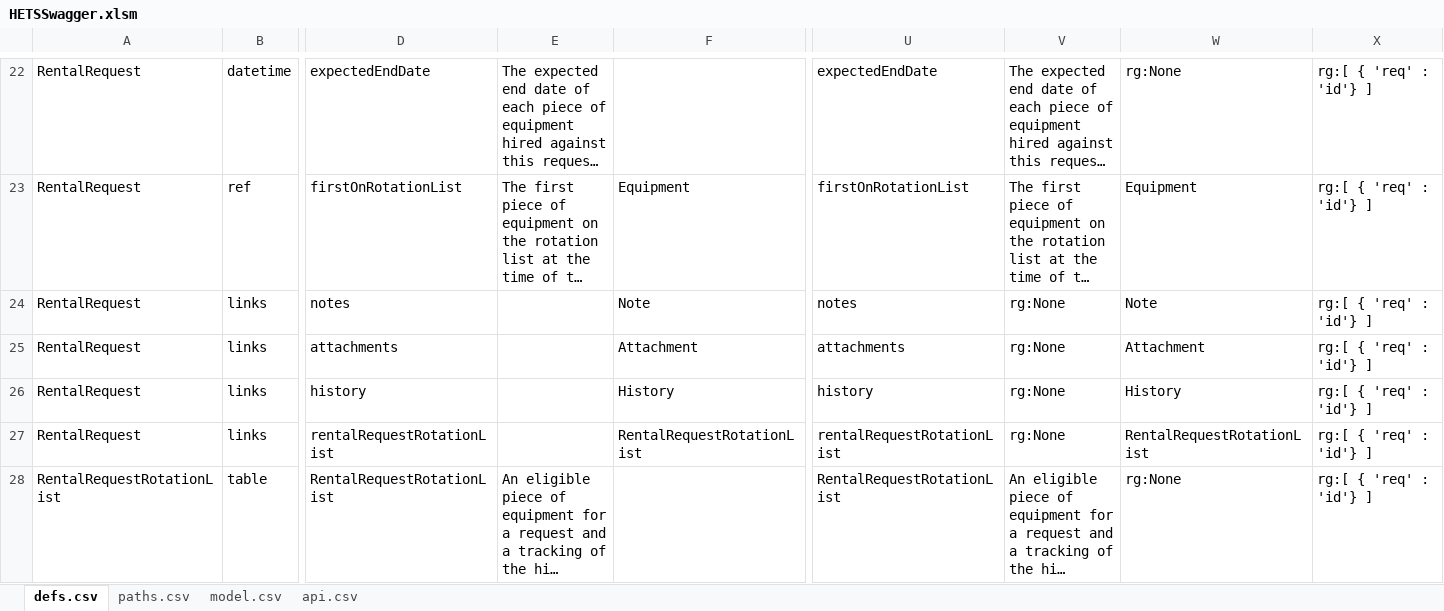
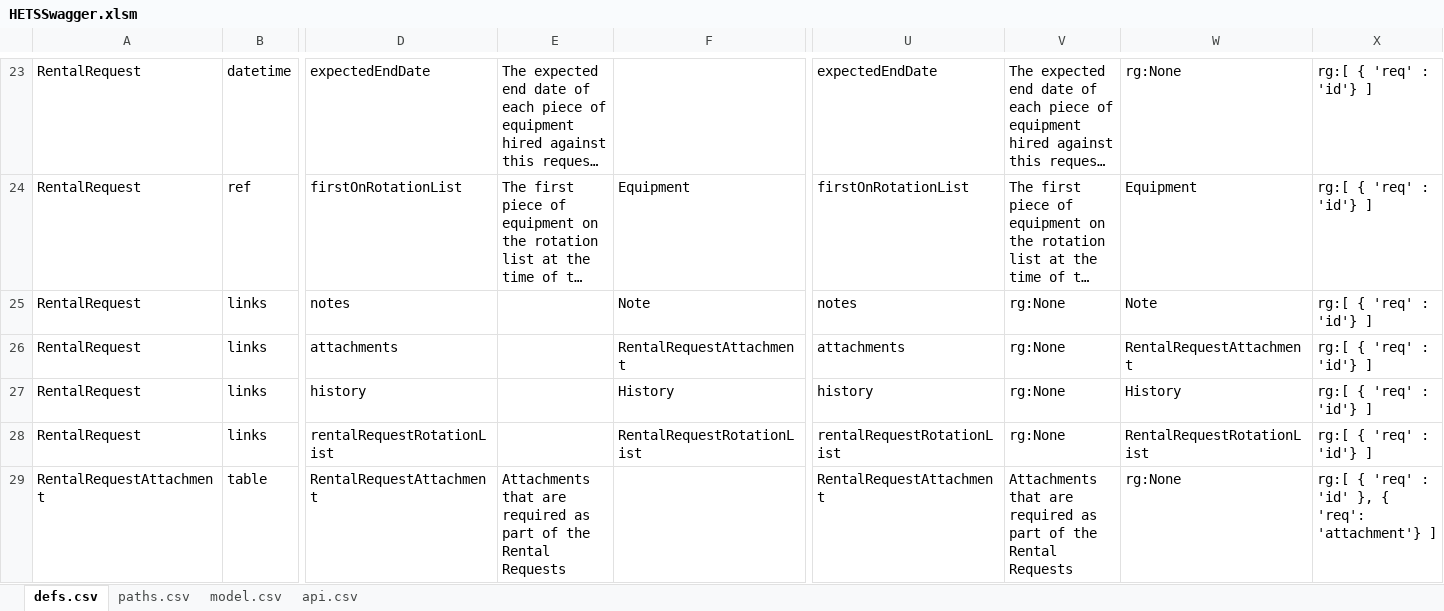
Before and after one commit to bcgov/hets, an Excel workbook: APISpec/in/HETSSwagger.xlsm, sheet defs.csv, drawn as a sheet; only a part is shown, gaps mark what is left out; the shorter side is filled out with more unchanged rows; long unchanged cells end in …; values as stored, in another font and other column widths than the file's, no borders; table styles not drawn; addresses are those after the commit; rows hold the shown columns only; the diff covers the shown part only; the diff names each change by its address in the sheet, - before the commit and + after, or states it on an @@ line.

Commit message:
HETS-120 Updates to data model in defining request and project screens

```diff
--- a/APISpec/in/HETSSwagger.xlsm (sheet defs.csv)
+++ b/APISpec/in/HETSSwagger.xlsm (sheet defs.csv)
-F26: Attachment
+F26: RentalRequestAttachment
-W26: Attachment
+W26: RentalRequestAttachment
+row 29: RentalRequestAttachment | table | RentalRequestAttachment | Attachments that are required as part of the Rental Requests |  | RentalRequestAttachment | Attachments that are required as part of the Rental Requests | rg:None | rg:[ { 'req' : 'id' }, { 'req': 'attachment'} ]
```
Also changed, not shown: 10 added rows and 14 edited cells elsewhere in this sheet, formulas that keep their value, 3 other files.
